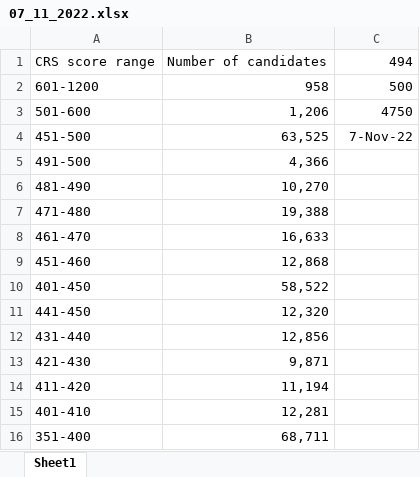
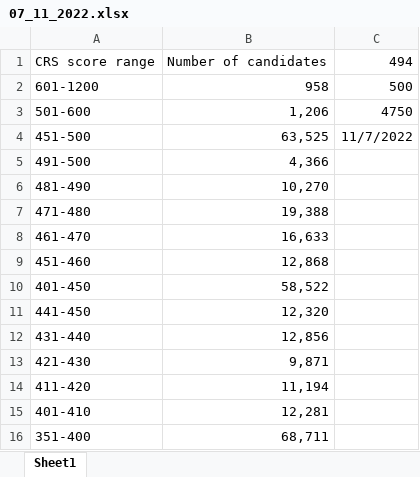
Before and after one commit to gandharvas/crs, an Excel workbook: files/07_11_2022.xlsx, sheet Sheet1, drawn as a sheet; values as stored, in another font and other column widths than the file's, no borders; the diff names each change by its address in the sheet, - before the commit and + after, or states it on an @@ line.

```diff
--- a/files/07_11_2022.xlsx (sheet Sheet1)
+++ b/files/07_11_2022.xlsx (sheet Sheet1)
-C4: 7-Nov-22
+C4: 11/7/2022
```
Also changed, not shown: files/24_10_2022.xlsx, files/crs_cutoff_dates.xlsx.
